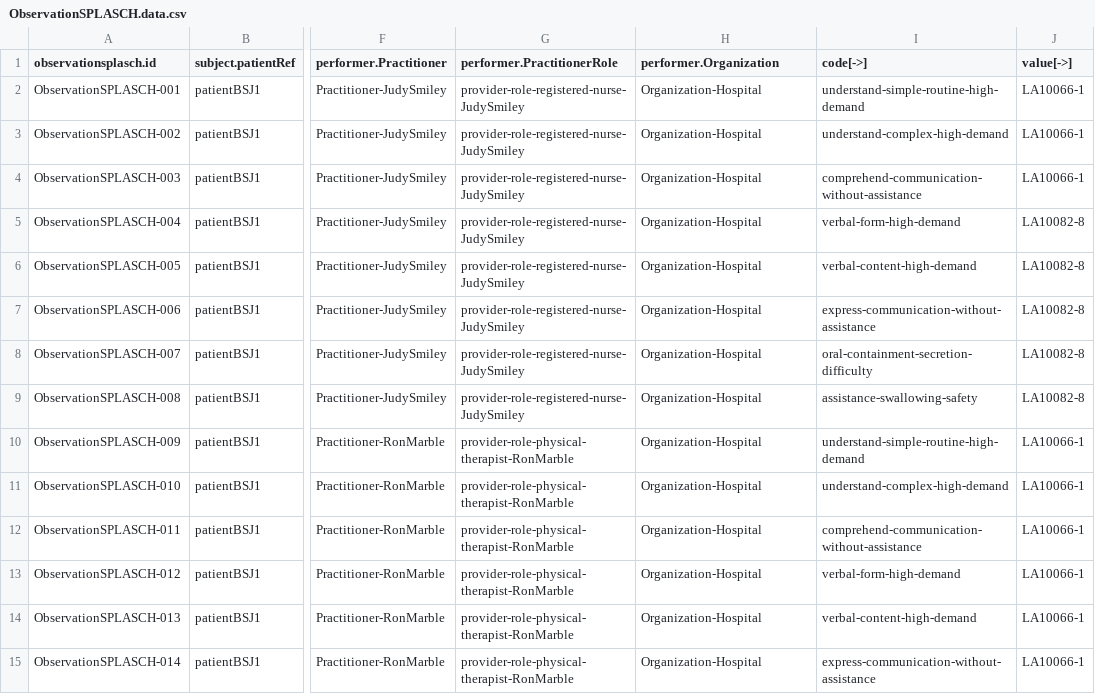
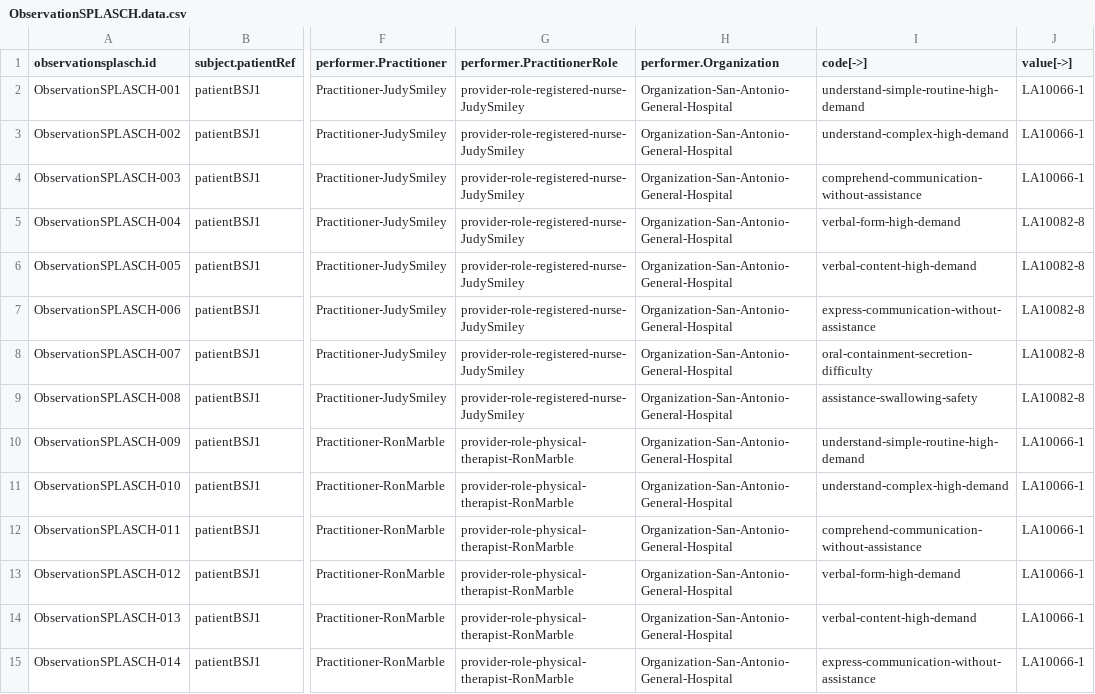
Before and after one commit to paciowg/CSV-to-FSH-app, a CSV file: input/ObservationSPLASCH.data.csv, drawn as a sheet; only a part is shown, gaps mark what is left out; the diff covers the shown part only; the diff names each change by its address in the sheet, - before the commit and + after, or states it on an @@ line.

Commit message:
Fix errors in ObservationSplasch.data.csv, specifically organization id and removed hyphen from Alexander-Kuikhoff name

```diff
--- a/input/ObservationSPLASCH.data.csv
+++ b/input/ObservationSPLASCH.data.csv
-H2:H15 (performer.Organization): Organization-Hospital
+H2:H15 (performer.Organization): Organization-San-Antonio-General-Hospital
```
Also changed, not shown: 100 edited cells elsewhere in this file.
